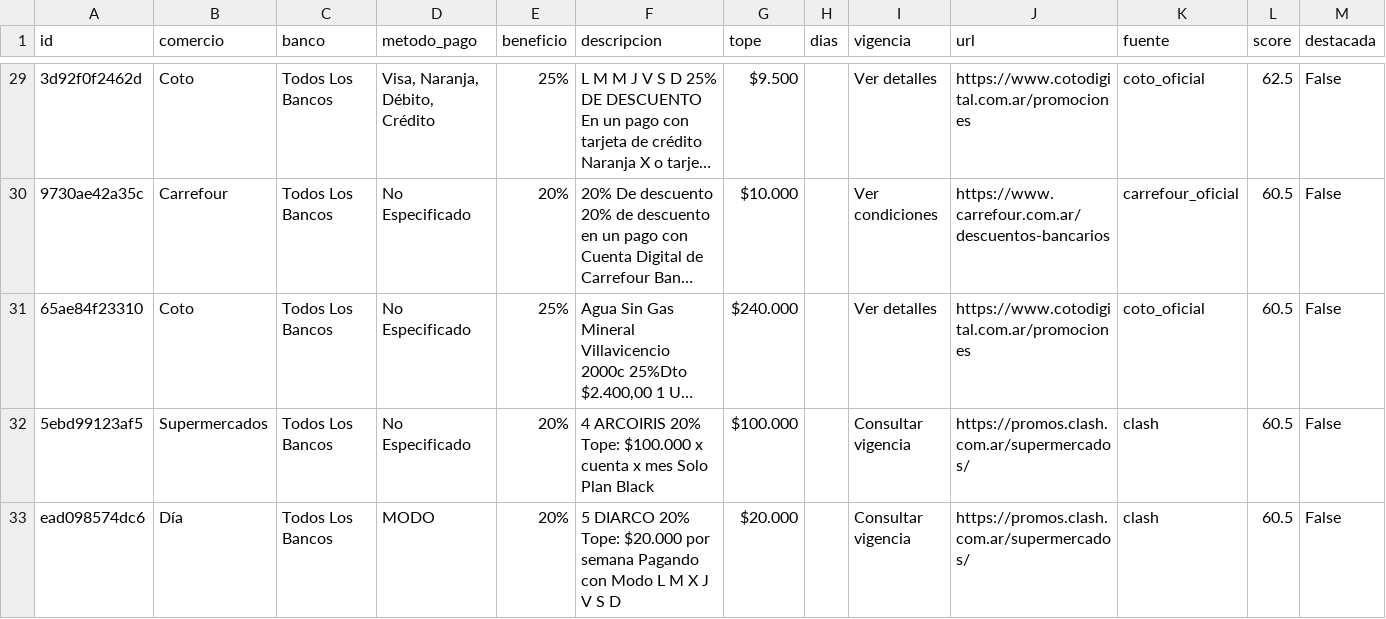
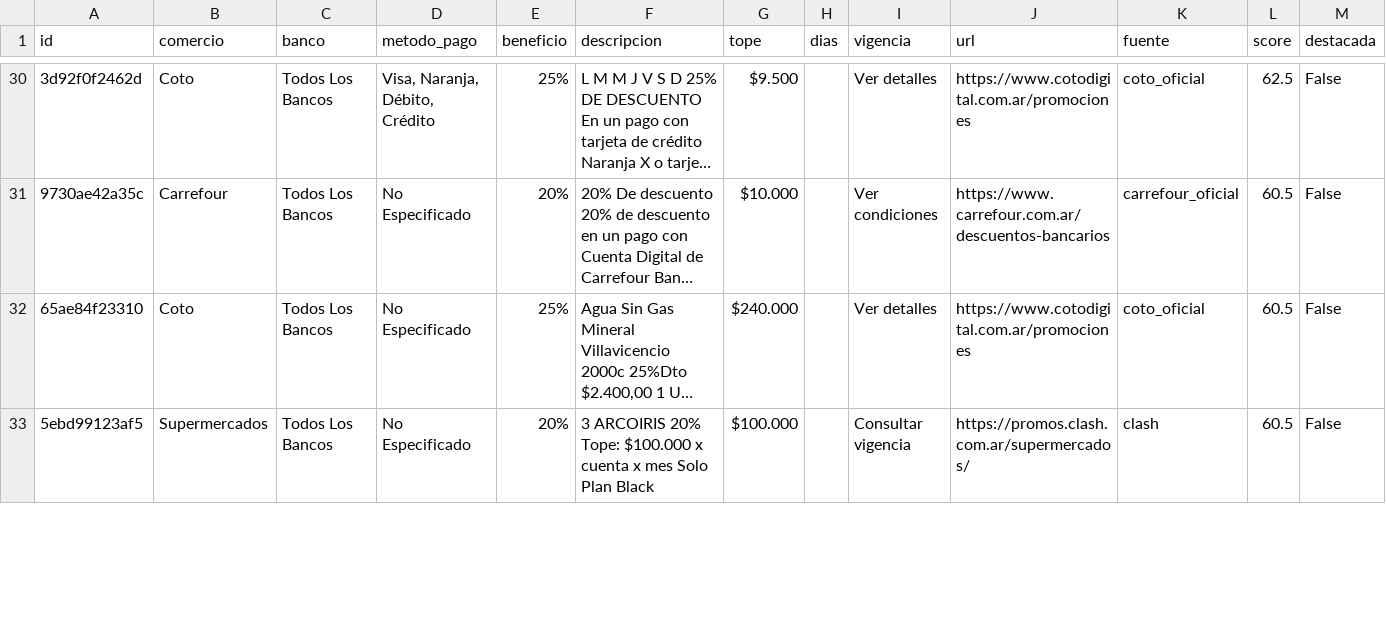
Before and after one commit to paprikacc/promos-argentina, a CSV file: data/promos.csv, drawn as a sheet; only a part is shown, gaps mark what is left out; long unchanged cells end in …; removed rows and columns are numbered as before the commit, all else as after; the diff covers the shown part only; the diff names each change by its address in the sheet, - before the commit and + after, or states it on an @@ line.

```diff
--- a/data/promos.csv
+++ b/data/promos.csv
-F33 (descripcion): 4 ARCOIRIS 20%…
+F33 (descripcion): 3 ARCOIRIS 20%…
-row 33: ead098574dc6 | Día | Todos Los Bancos | MODO | 20% | 5 DIARCO 20% Tope: $20.000 por semana Pagando con Modo L M X J V S D | $20.000 |  | Consultar vigencia | https://promos.clash.com.ar/supermercados/ | clash | 60.5 | False
```
Also changed, not shown: 2 added rows, 2 removed rows and 6 edited cells elsewhere in this file, 6 other files.
